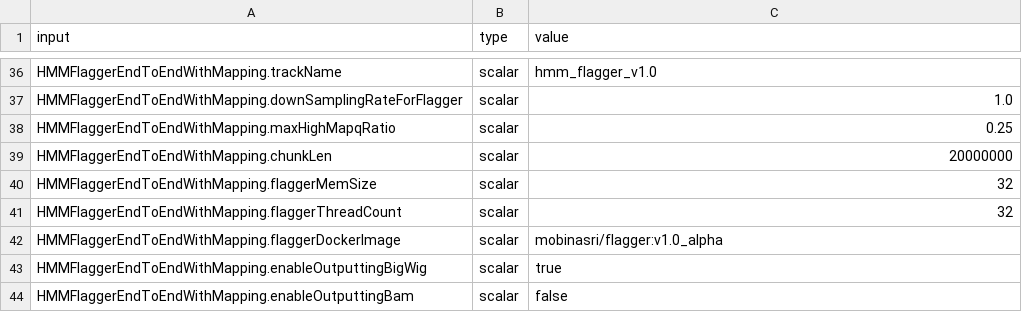
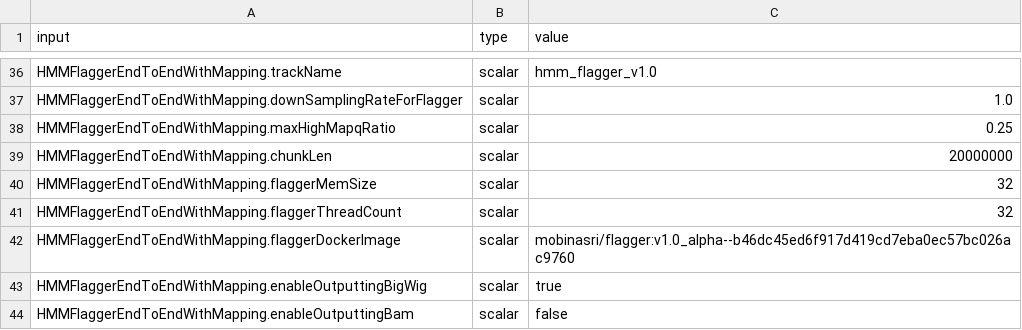
Before and after one commit to mobinasri/flagger, a CSV file: test_wdls/toil_on_slurm/test_hmm_flagger_end_to_end_with_mapping/input_mapping_test_1.csv, drawn as a sheet; only a part is shown, gaps mark what is left out.

Commit message:
Added csv files for tests

```diff
--- a/test_wdls/toil_on_slurm/test_hmm_flagger_end_to_end_with_mapping/input_mapping_test_1.csv
+++ b/test_wdls/toil_on_slurm/test_hmm_flagger_end_to_end_with_mapping/input_mapping_test_1.csv
@@ -41,3 +41,3 @@ HMMFlaggerEndToEndWithMapping.flaggerMemSize,scalar,32
 HMMFlaggerEndToEndWithMapping.flaggerThreadCount,scalar,32
-HMMFlaggerEndToEndWithMapping.flaggerDockerImage,scalar,mobinasri/flagger:v1.0_alpha
+HMMFlaggerEndToEndWithMapping.flaggerDockerImage,scalar,mobinasri/flagger:v1.0_alpha--b46dc45ed6f917d419cd7eba0ec57bc026ac9760
 HMMFlaggerEndToEndWithMapping.enableOutputtingBigWig,scalar,true
```
Also changed, not shown: test_wdls/toil_on_slurm/test_hmm_flagger_end_to_end_with_mapping/input_mapping_test_2.csv, 4 other files.
